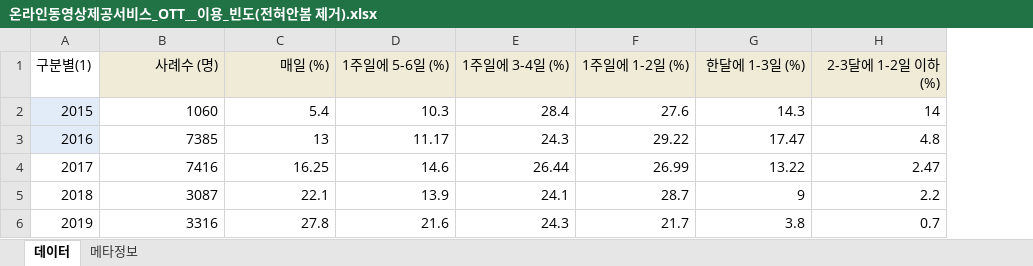
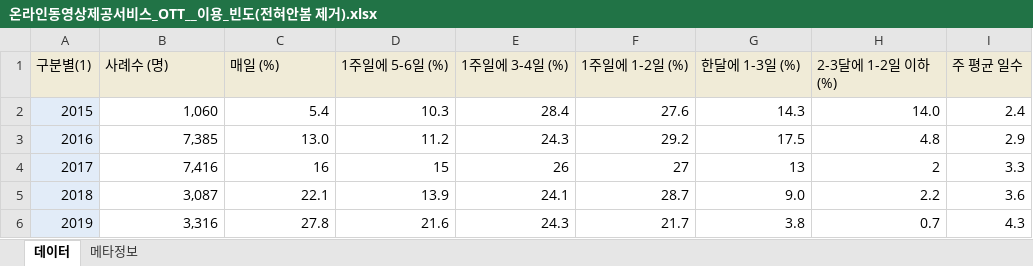
Before and after one commit to dwinf/environment, an Excel workbook: data/온라인동영상제공서비스_OTT__이용_빈도(전혀안봄 제거).xlsx, sheet 데이터, drawn as a sheet; values as stored, in another font and other column widths than the file's, no borders; the diff names each change by its address in the sheet, - before the commit and + after, or states it on an @@ line.

Commit message:
add 2015-2019 merged data.csv

```diff
--- a/data/온라인동영상제공서비스_OTT__이용_빈도(전혀안봄 제거).xlsx (sheet 데이터)
+++ b/data/온라인동영상제공서비스_OTT__이용_빈도(전혀안봄 제거).xlsx (sheet 데이터)
+column I (주 평균 일수), rows 2-6: 2.4 | 2.9 | 3.3 | 3.6 | 4.3
-A1 fill: none
+A1 fill: #F0EBD7
-B1:H1 alignment: right
+B1:H1 alignment: left
-B2 (사례수 (명)): 1060
+B2 (사례수 (명)): 1,060
-H2 (2-3달에 1-2일 이하 (%)): 14
+H2 (2-3달에 1-2일 이하 (%)): 14.0
-B3 (사례수 (명)): 7385
+B3 (사례수 (명)): 7,385
-C3 (매일 (%)): 13
+C3 (매일 (%)): 13.0
-D3 (1주일에 5-6일 (%)): 11.17
+D3 (1주일에 5-6일 (%)): 11.2
-F3 (1주일에 1-2일 (%)): 29.22
+F3 (1주일에 1-2일 (%)): 29.2
-G3 (한달에 1-3일 (%)): 17.47
+G3 (한달에 1-3일 (%)): 17.5
-A4:A6 fill: none
+A4:A6 fill: #E2ECF8
-B4 (사례수 (명)): 7416
+B4 (사례수 (명)): 7,416
-C4 (매일 (%)): 16.25
+C4 (매일 (%)): 16
-D4 (1주일에 5-6일 (%)): 14.6
+D4 (1주일에 5-6일 (%)): 15
-E4 (1주일에 3-4일 (%)): 26.44
+E4 (1주일에 3-4일 (%)): 26
-F4 (1주일에 1-2일 (%)): 26.99
+F4 (1주일에 1-2일 (%)): 27
-G4 (한달에 1-3일 (%)): 13.22
+G4 (한달에 1-3일 (%)): 13
-H4 (2-3달에 1-2일 이하 (%)): 2.47
+H4 (2-3달에 1-2일 이하 (%)): 2
-B5 (사례수 (명)): 3087
+B5 (사례수 (명)): 3,087
-G5 (한달에 1-3일 (%)): 9
+G5 (한달에 1-3일 (%)): 9.0
-B6 (사례수 (명)): 3316
+B6 (사례수 (명)): 3,316
```
Also changed, not shown: sheet 메타정보, 2 other files.
